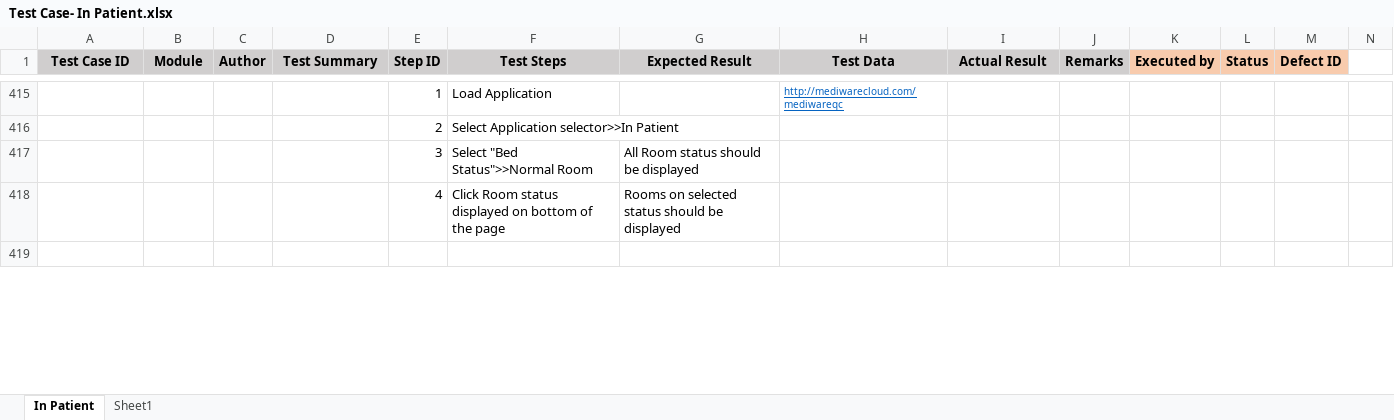
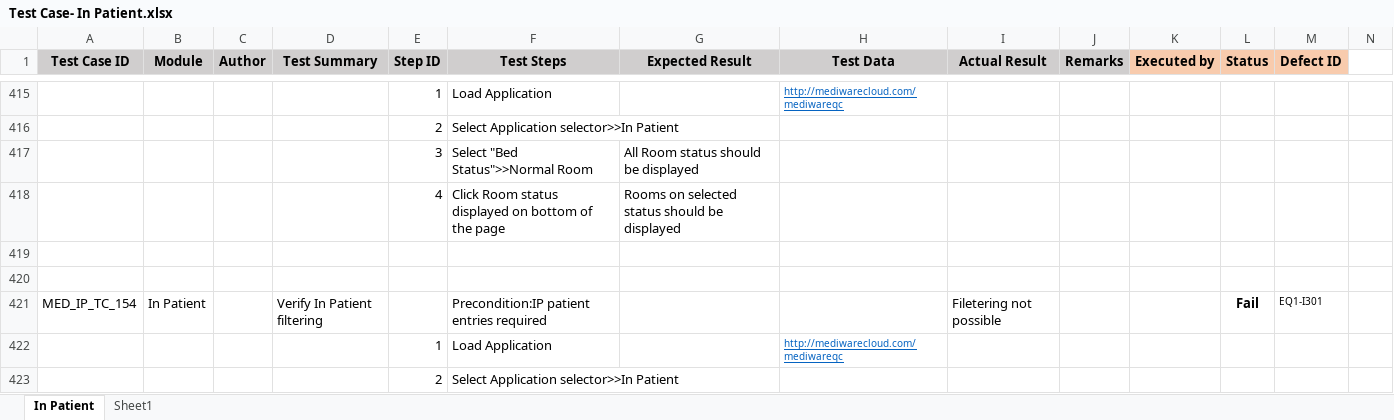
Before and after one commit to RijoJohnPatric/Mediware-Repository, an Excel workbook: Test Execution/Preethi/Test Case- In Patient.xlsx, sheet In Patient, drawn as a sheet; only a part is shown, gaps mark what is left out; values as stored, in another font and other column widths than the file's, no borders; rows hold the shown columns only; the diff covers the shown part only; the diff names each change by its address in the sheet, - before the commit and + after, or states it on an @@ line.

```diff
--- a/Test Execution/Preethi/Test Case- In Patient.xlsx (sheet In Patient)
+++ b/Test Execution/Preethi/Test Case- In Patient.xlsx (sheet In Patient)
+row 420: (empty)
+row 421: MED_IP_TC_154 | In Patient |  | Verify In Patient filtering |  | Precondition:IP patient entries required |  |  | Filetering not possible |  |  | Fail | EQ1-I301
+row 422:  |  |  |  | 1 | Load Application |  | http://mediwarecloud.com/mediwareqc
+row 423:  |  |  |  | 2 | Select Application selector>>In Patient
```
Also changed, not shown: 3 added rows, 138 edited cells and cell formats elsewhere in this sheet.
